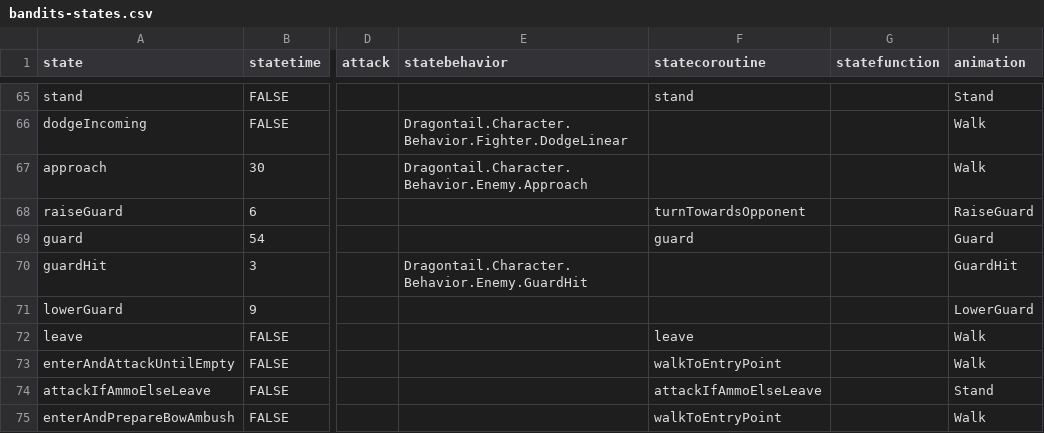
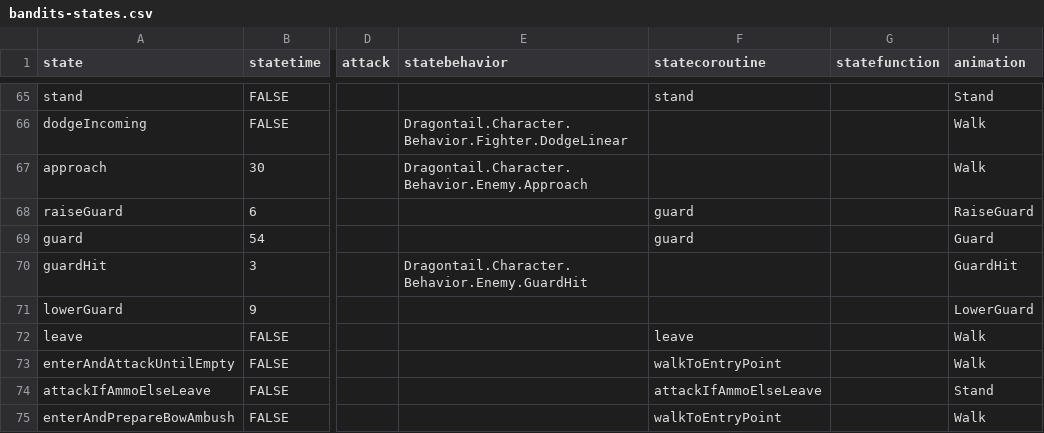
Before and after one commit to IoriBranford/dragontail, a CSV file: game/data/database/bandits-states.csv, drawn as a sheet; only a part is shown, gaps mark what is left out; the diff names each change by its address in the sheet, - before the commit and + after, or states it on an @@ line.

Commit message:
Enemy is guarding in raiseGuard state

```diff
--- a/game/data/database/bandits-states.csv
+++ b/game/data/database/bandits-states.csv
-F68 (statecoroutine): turnTowardsOpponent
+F68 (statecoroutine): guard
```
Also changed, not shown: 1 other file.
